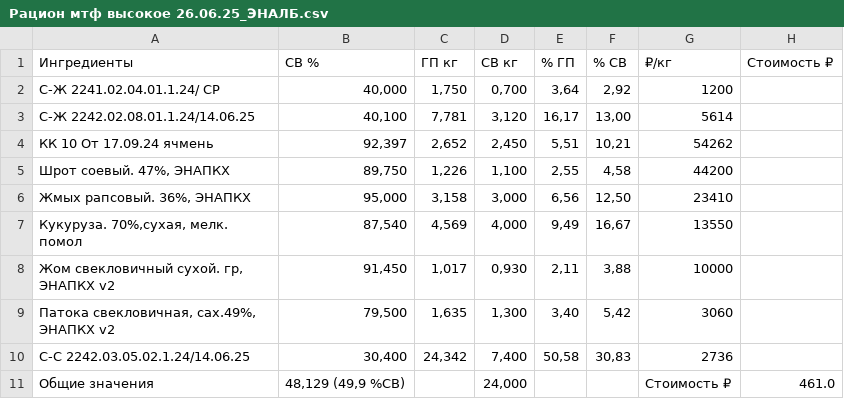
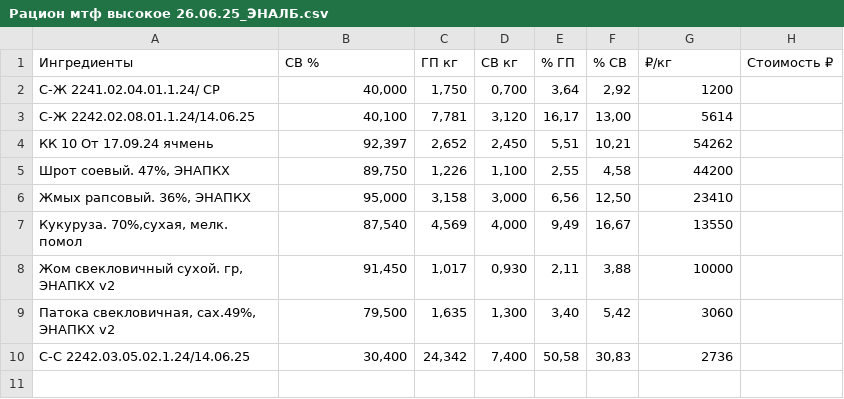
Before and after one commit to kiyotaka137/AgroTech, a CSV file: training/parsed_data/Рацион мтф высокое 26.06.25_ЭНАЛБ.csv, drawn as a sheet.

Commit message:
data fixed 1.1

```diff
--- a/training/parsed_data/Рацион мтф высокое 26.06.25_ЭНАЛБ.csv
+++ b/training/parsed_data/Рацион мтф высокое 26.06.25_ЭНАЛБ.csv
@@ -10,2 +10 @@
 С-С 2242.03.05.02.1.24/14.06.25|30,400|24,342|7,400|50,58|30,83|2736|
-Общие значения|48,129 (49,9 %СВ)||24,000|||Стоимость ₽|461.0
```
Also changed, not shown: training/parsed_data/Д0 Отчет_Д0 ЖК Колыбелка 28.04.2025_ЭНАПБ.csv, training/parsed_data/Отчет_Д1 Аристово 14.04.25_КНВ.csv, 42 other files.
